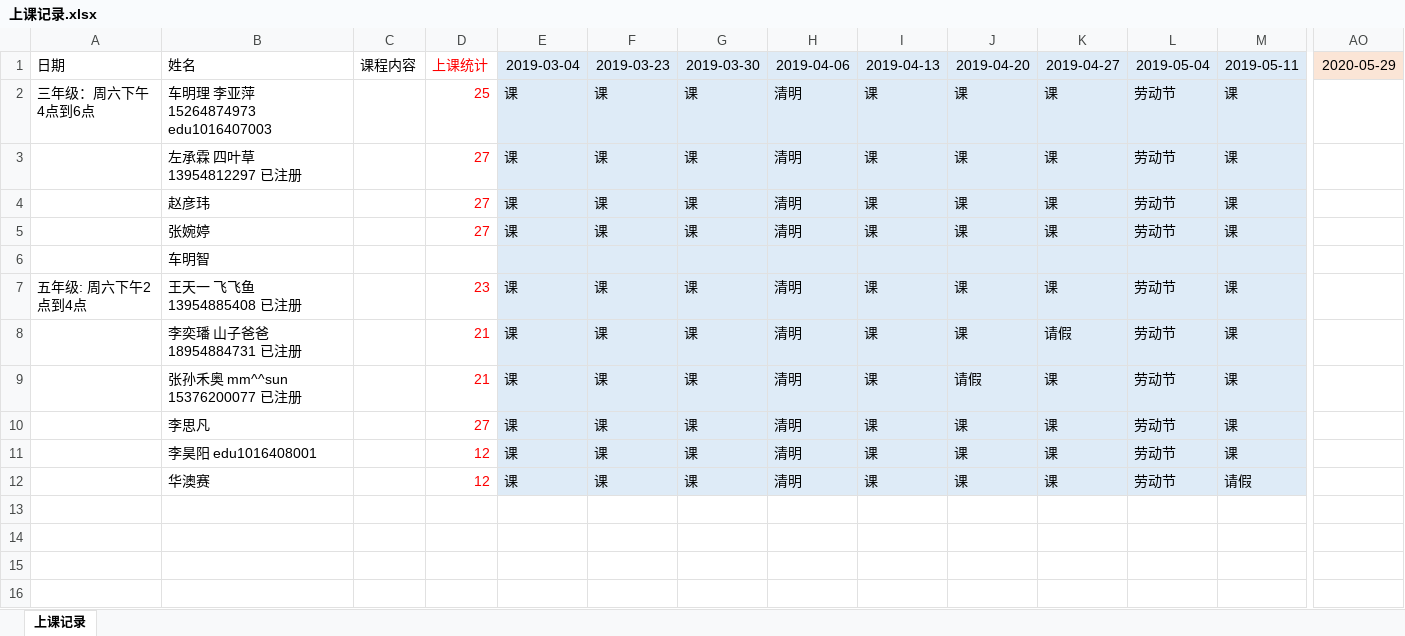
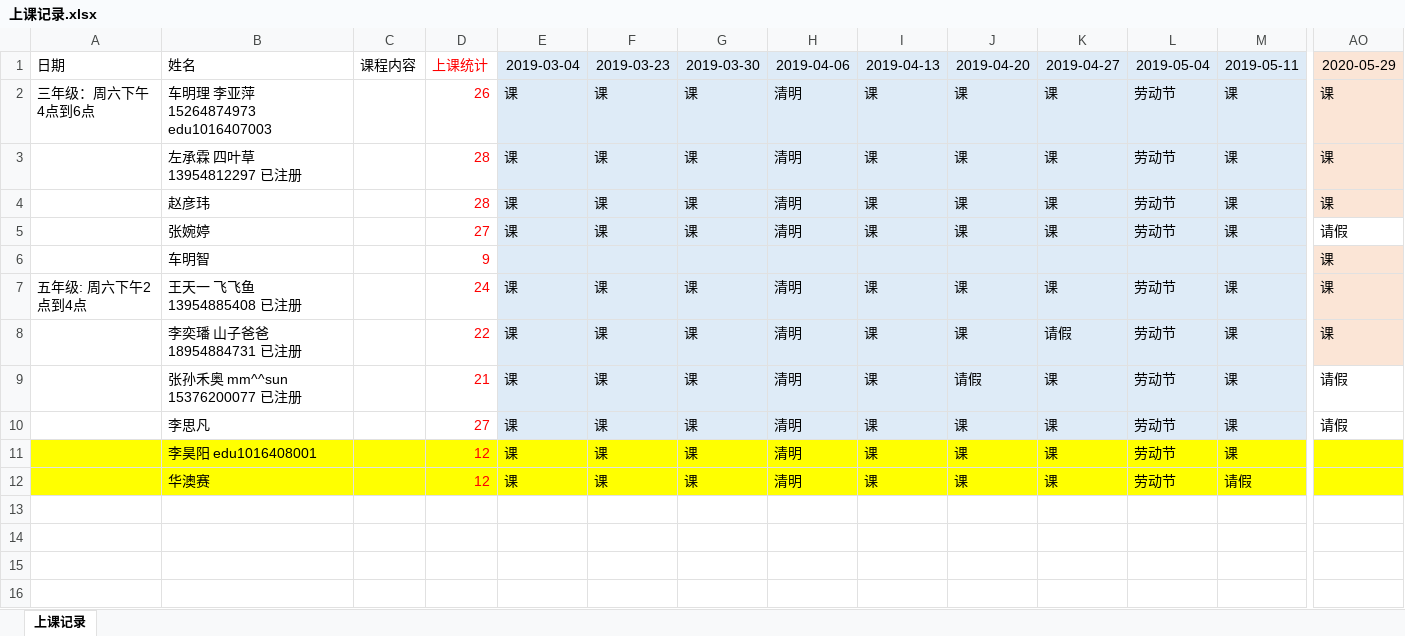
Before and after one commit to huimutan/OI, an Excel workbook: 上课记录.xlsx, sheet 上课记录, drawn as a sheet; only a part is shown, gaps mark what is left out; values as stored, in another font and other column widths than the file's, no borders; the diff covers the shown part only; the diff names each change by its address in the sheet, - before the commit and + after, or states it on an @@ line.

```diff
--- a/上课记录.xlsx (sheet 上课记录)
+++ b/上课记录.xlsx (sheet 上课记录)
-D2: 25
+D2: 26
-AO2:AO4: (empty)
+AO2:AO4: 课
-AO2:AO4 fill: none
+AO2:AO4 fill: #FBE5D6
-D3:D4: 27
+D3:D4: 28
-AO5: (empty)
+AO5: 请假
-D6: (empty)
+D6: 9
-AO6:AO8: (empty)
+AO6:AO8: 课
-AO6:AO8 fill: none
+AO6:AO8 fill: #FBE5D6
-D7: 23
+D7: 24
-D8: 21
+D8: 22
-AO9:AO10: (empty)
+AO9:AO10: 请假
-A11:D12 fill: none
+A11:D12 fill: #FFFF00
-E11:M12 fill: #DEEBF7
+E11:M12 fill: #FFFF00
-AO11:AO12 fill: none
+AO11:AO12 fill: #FFFF00
```
Also changed, not shown: cell formats elsewhere in this sheet, formulas that keep their value, 作业情况.xlsx, 12 other files.
